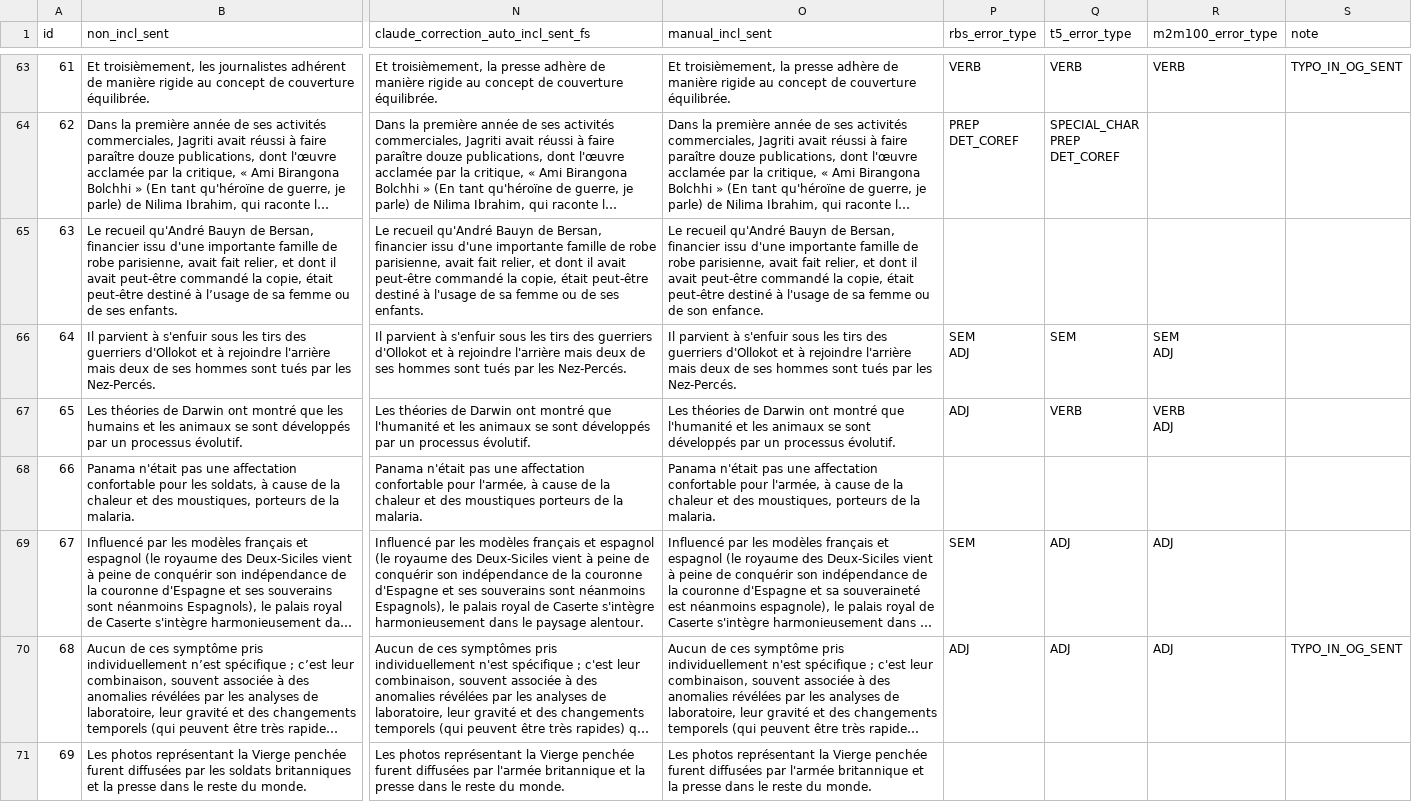
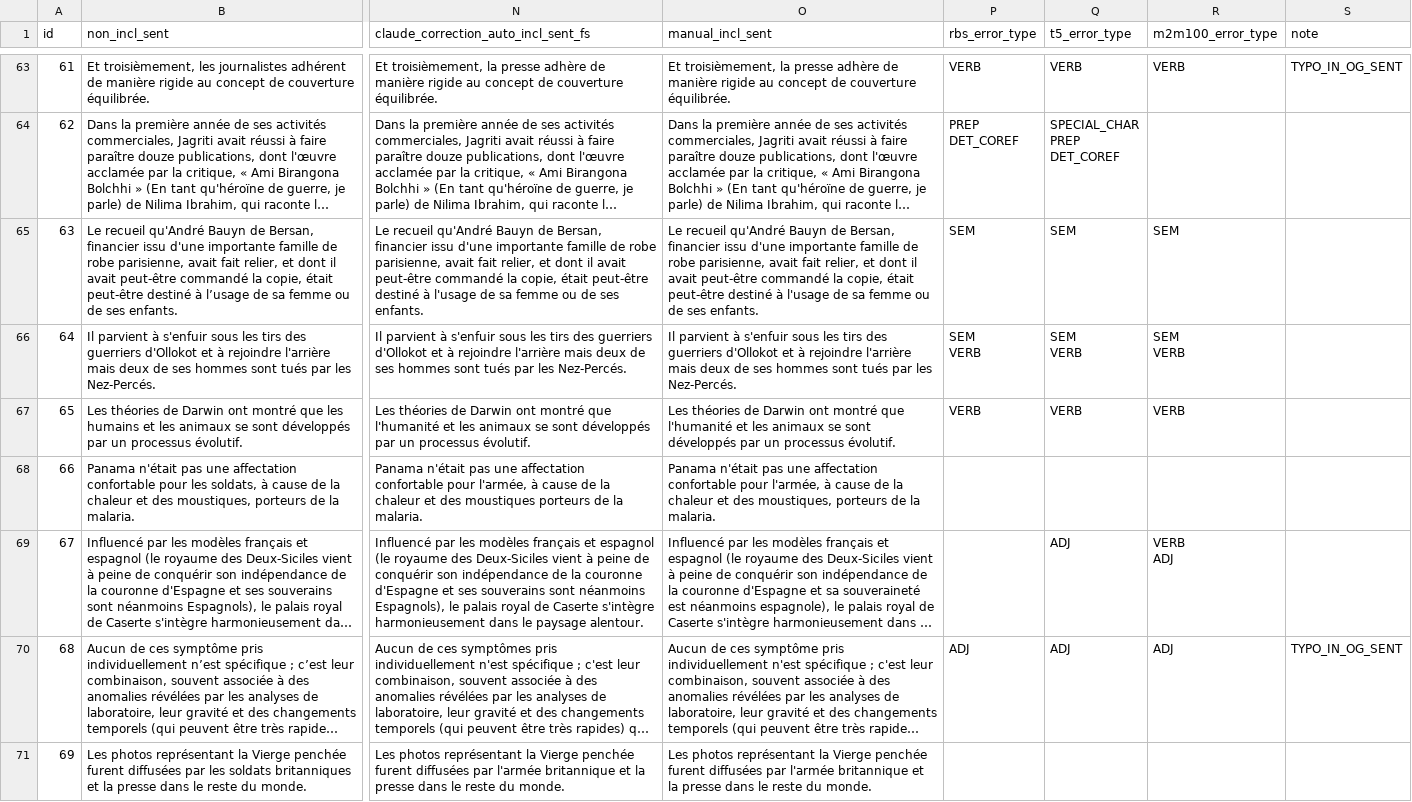
Before and after one commit to spidersouris/GeNRe, a CSV file: data/eval/wiki/gen/wiki_gen_eval.csv, drawn as a sheet; only a part is shown, gaps mark what is left out; long unchanged cells end in …; ↵ is a line break in a cell; the diff covers the shown part only; the diff names each change by its address in the sheet, - before the commit and + after, or states it on an @@ line.

Commit message:
add new wiki_gen_eval.csv after annotation

```diff
--- a/data/eval/wiki/gen/wiki_gen_eval.csv
+++ b/data/eval/wiki/gen/wiki_gen_eval.csv
-O65 (manual_incl_sent): …ou de son enfance.
+O65 (manual_incl_sent): …ou de ses enfants.
-P65 (rbs_error_type): (empty)
+P65 (rbs_error_type): SEM
-Q65 (t5_error_type): (empty)
+Q65 (t5_error_type): SEM
-R65 (m2m100_error_type): (empty)
+R65 (m2m100_error_type): SEM
-P66 (rbs_error_type): SEM ↵ ADJ
+P66 (rbs_error_type): SEM ↵ VERB
-Q66 (t5_error_type): SEM
+Q66 (t5_error_type): SEM ↵ VERB
-R66 (m2m100_error_type): SEM ↵ ADJ
+R66 (m2m100_error_type): SEM ↵ VERB
-P67 (rbs_error_type): ADJ
+P67 (rbs_error_type): VERB
-R67 (m2m100_error_type): VERB ↵ ADJ
+R67 (m2m100_error_type): VERB
-P69 (rbs_error_type): SEM
+P69 (rbs_error_type): (empty)
-R69 (m2m100_error_type): ADJ
+R69 (m2m100_error_type): VERB ↵ ADJ
```
Also changed, not shown: 161 edited cells elsewhere in this file.
